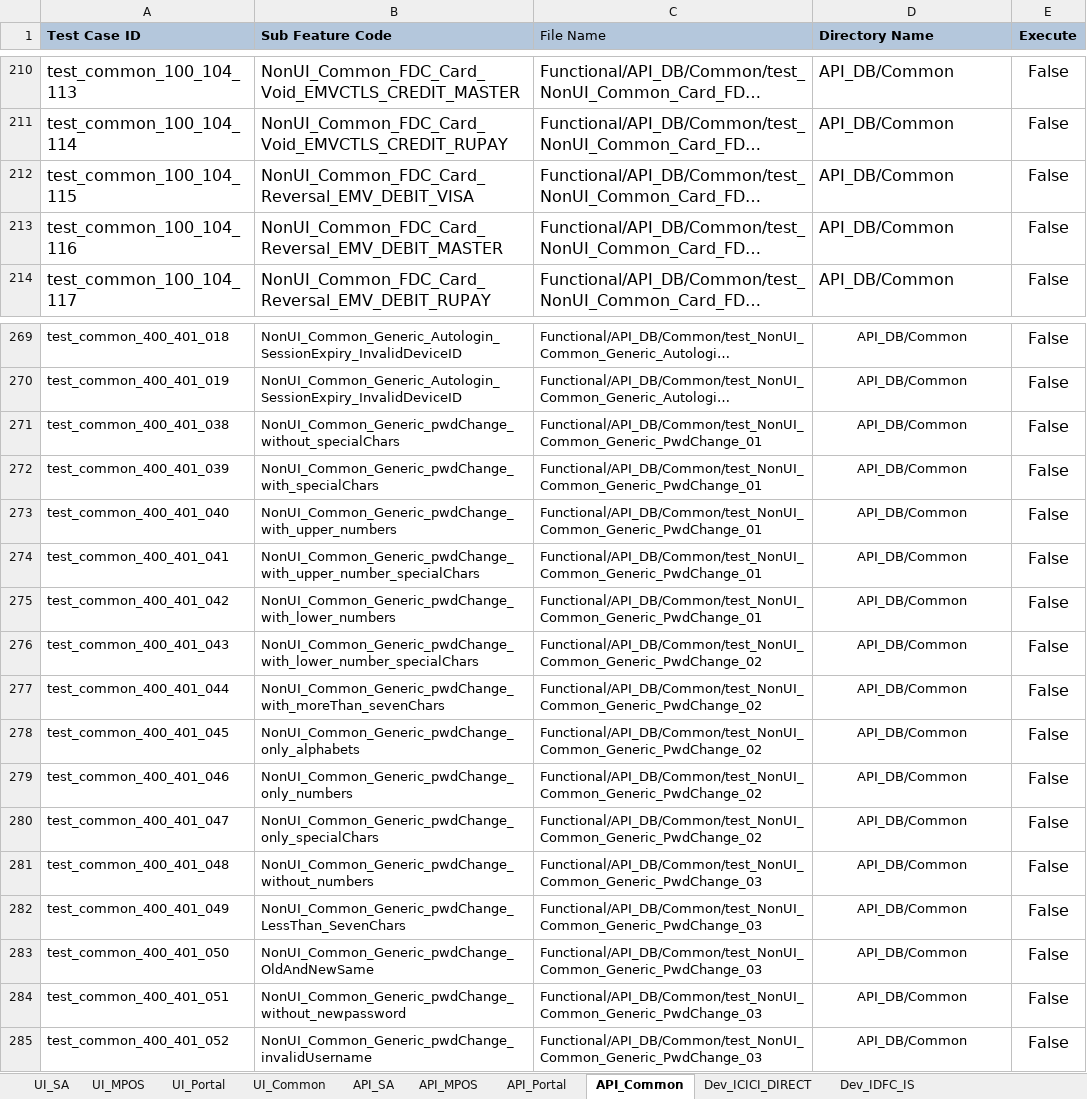
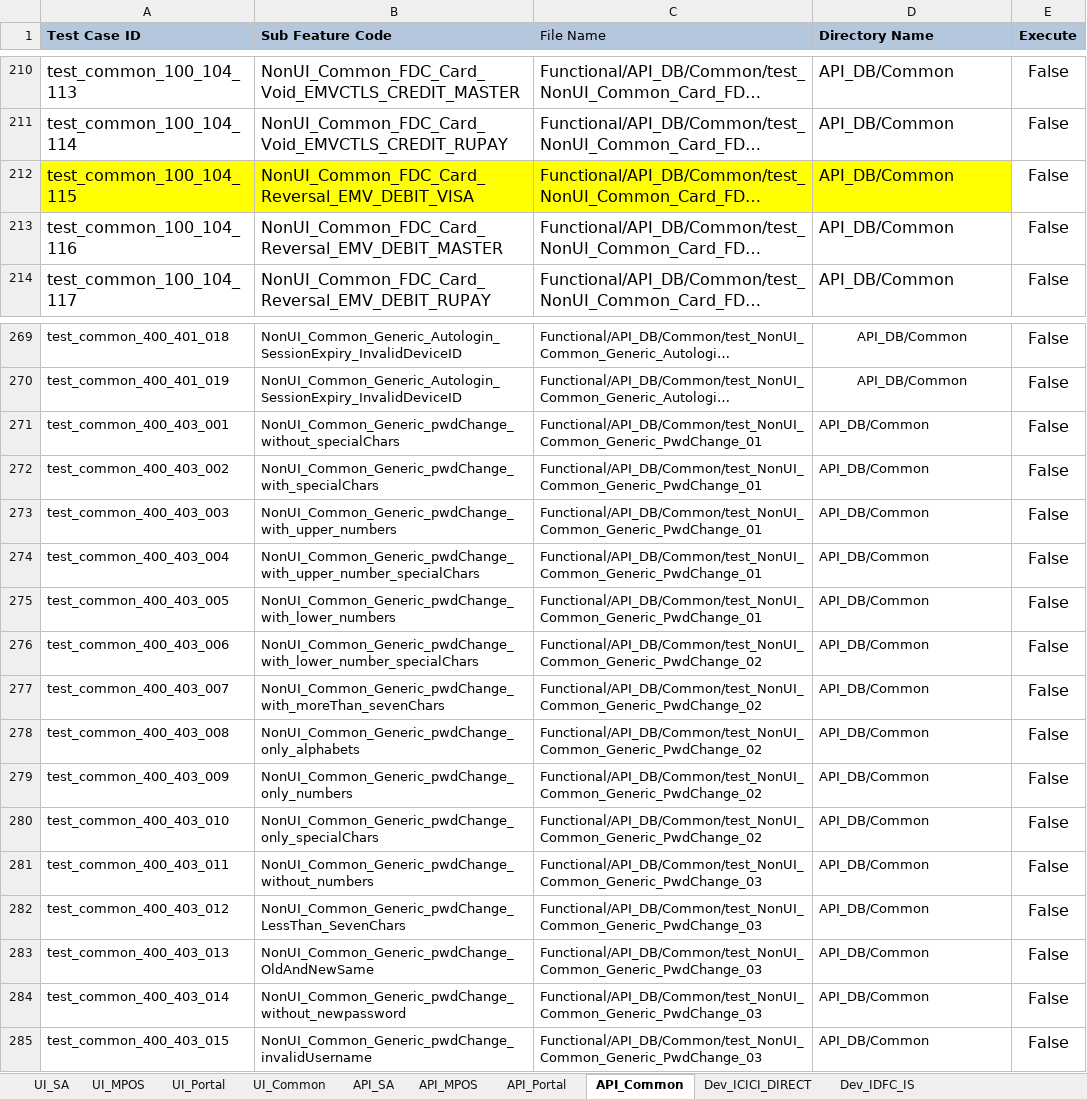
Before and after one commit to tularamsa1/ezeauto-rearch-automation-claude, an Excel workbook: DataProvider/TestCasesDetail.xlsx, sheet API_Common, drawn as a sheet; only a part is shown, gaps mark what is left out; long unchanged cells end in …; values as stored, in another font and other column widths than the file's, no borders; the diff names each change by its address in the sheet, - before the commit and + after, or states it on an @@ line.

```diff
--- a/DataProvider/TestCasesDetail.xlsx (sheet API_Common)
+++ b/DataProvider/TestCasesDetail.xlsx (sheet API_Common)
-A212:D212 fill: none
+A212:D212 fill: #FFFF00
-A271 (Test Case ID): test_common_400_401_038
+A271 (Test Case ID): test_common_400_403_001
-D271:D285 alignment: center
+D271:D285 alignment: left
-A272 (Test Case ID): test_common_400_401_039
+A272 (Test Case ID): test_common_400_403_002
-A273 (Test Case ID): test_common_400_401_040
+A273 (Test Case ID): test_common_400_403_003
-A274 (Test Case ID): test_common_400_401_041
+A274 (Test Case ID): test_common_400_403_004
-A275 (Test Case ID): test_common_400_401_042
+A275 (Test Case ID): test_common_400_403_005
-A276 (Test Case ID): test_common_400_401_043
+A276 (Test Case ID): test_common_400_403_006
-A277 (Test Case ID): test_common_400_401_044
+A277 (Test Case ID): test_common_400_403_007
-A278 (Test Case ID): test_common_400_401_045
+A278 (Test Case ID): test_common_400_403_008
-A279 (Test Case ID): test_common_400_401_046
+A279 (Test Case ID): test_common_400_403_009
-A280 (Test Case ID): test_common_400_401_047
+A280 (Test Case ID): test_common_400_403_010
-A281 (Test Case ID): test_common_400_401_048
+A281 (Test Case ID): test_common_400_403_011
-A282 (Test Case ID): test_common_400_401_049
+A282 (Test Case ID): test_common_400_403_012
-A283 (Test Case ID): test_common_400_401_050
+A283 (Test Case ID): test_common_400_403_013
-A284 (Test Case ID): test_common_400_401_051
+A284 (Test Case ID): test_common_400_403_014
-A285 (Test Case ID): test_common_400_401_052
+A285 (Test Case ID): test_common_400_403_015
```
Also changed, not shown: sheet UI_Common, sheet UI_SA, sheet UI_Portal, hidden cells, charts or pictures, DataProvider/merchant_user_creation.xlsx, 1 other file.
